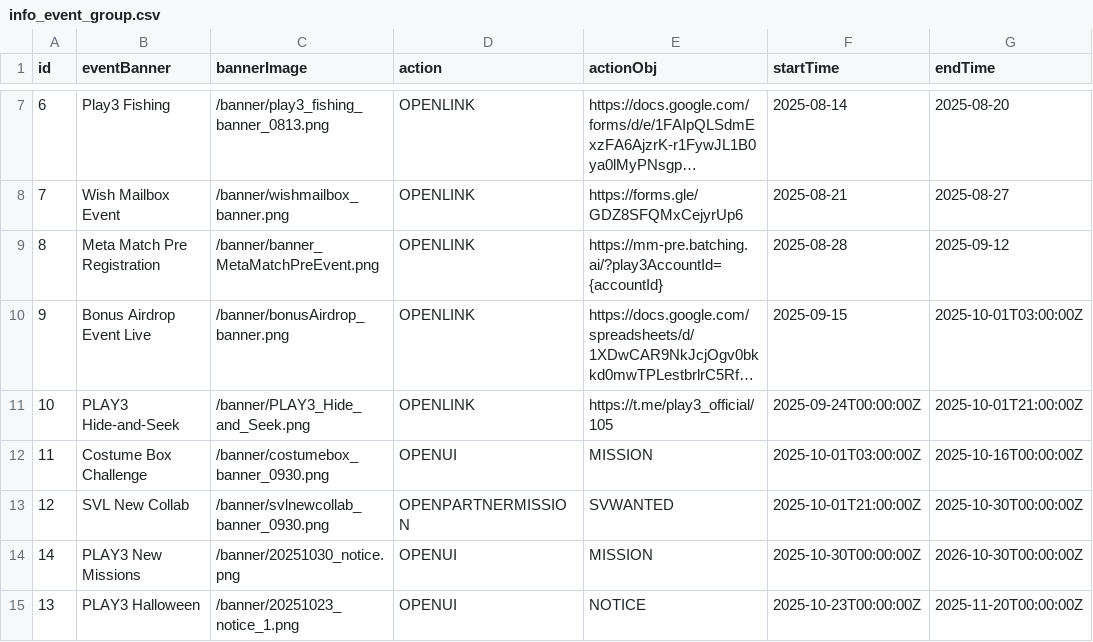
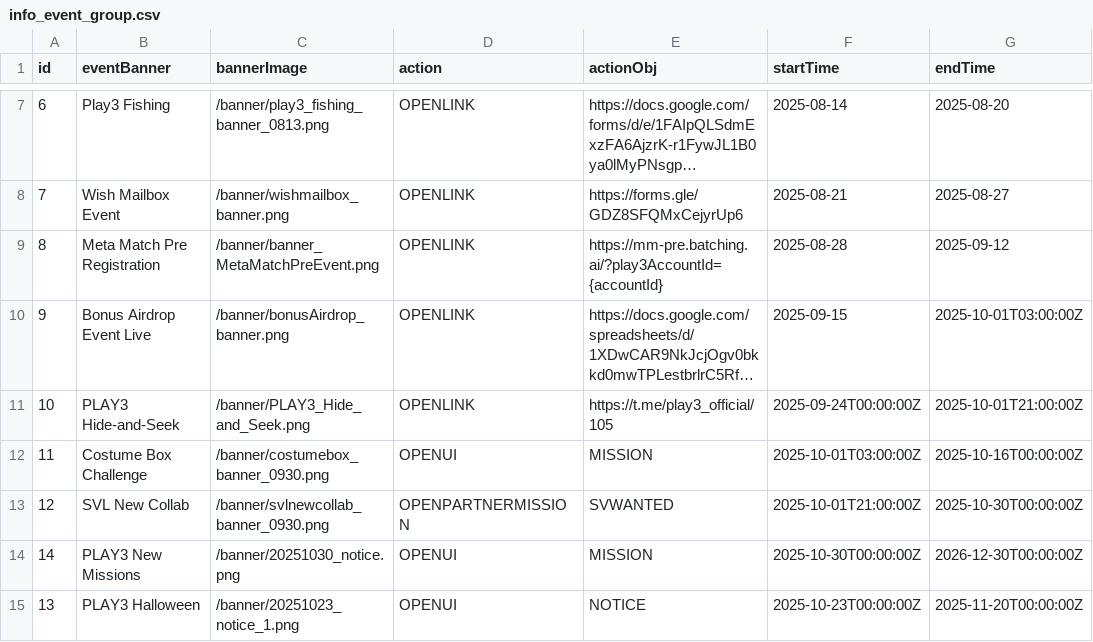
Before and after one commit to proj-uv/play3-assets, a CSV file: testnet/info_event_group.csv, drawn as a sheet; only a part is shown, gaps mark what is left out; long unchanged cells end in ….

Commit message:
Change end date for PLAY3 New Missions event
Updated the end date for the 'PLAY3 New Missions' event.

```diff
--- a/testnet/info_event_group.csv
+++ b/testnet/info_event_group.csv
@@ -13,3 +13,3 @@ id,eventBanner,bannerImage,action,actionObj,startTime,endTime
 12,SVL New Collab,/banner/svlnewcollab_banner_0930.png,OPENPARTNERMISSION,SVWANTED,2025-10-01T21:00:00Z,2025-10-30T00:00:00Z
-14,PLAY3 New Missions,/banner/20251030_notice.png,OPENUI,MISSION,2025-10-30T00:00:00Z,2026-10-30T00:00:00Z
+14,PLAY3 New Missions,/banner/20251030_notice.png,OPENUI,MISSION,2025-10-30T00:00:00Z,2026-12-30T00:00:00Z
 13,PLAY3 Halloween,/banner/20251023_notice_1.png,OPENUI,NOTICE,2025-10-23T00:00:00Z,2025-11-20T00:00:00Z
```
